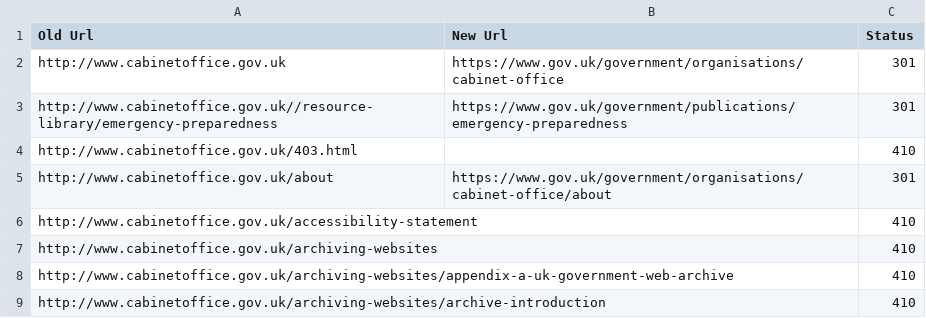
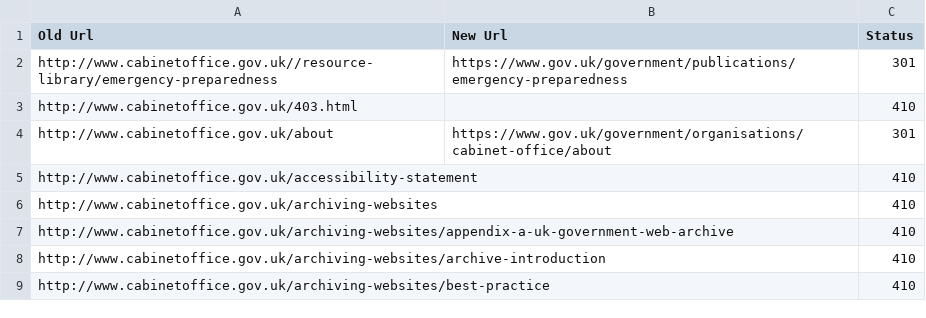
Before and after one commit to alphagov/transition-config, a CSV file: data/mappings/cabinetoffice.csv, drawn as a sheet; only a part is shown; the shorter side is filled out with more unchanged rows; the diff names each change by its address in the sheet, - before the commit and + after, or states it on an @@ line.

```diff
--- a/data/mappings/cabinetoffice.csv
+++ b/data/mappings/cabinetoffice.csv
-row 2: http://www.cabinetoffice.gov.uk | https://www.gov.uk/government/organisations/cabinet-office | 301
```
Also changed, not shown: data/mappings/decc_og.csv, data/mappings/improve.csv, 19 other files.
